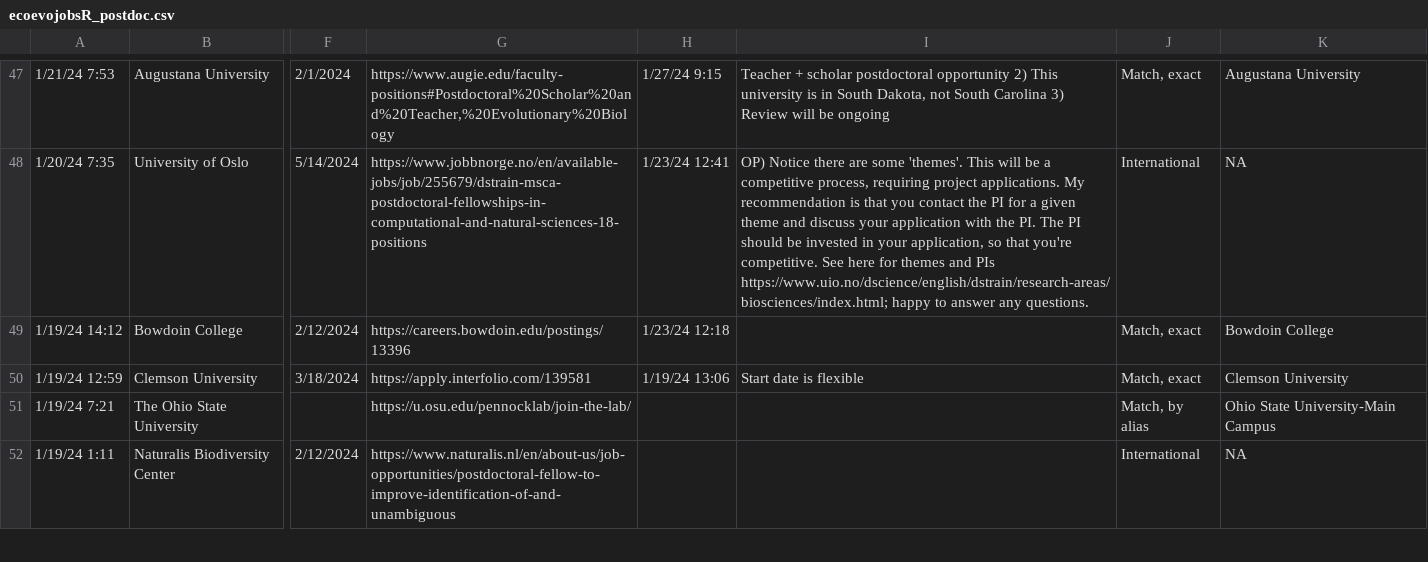
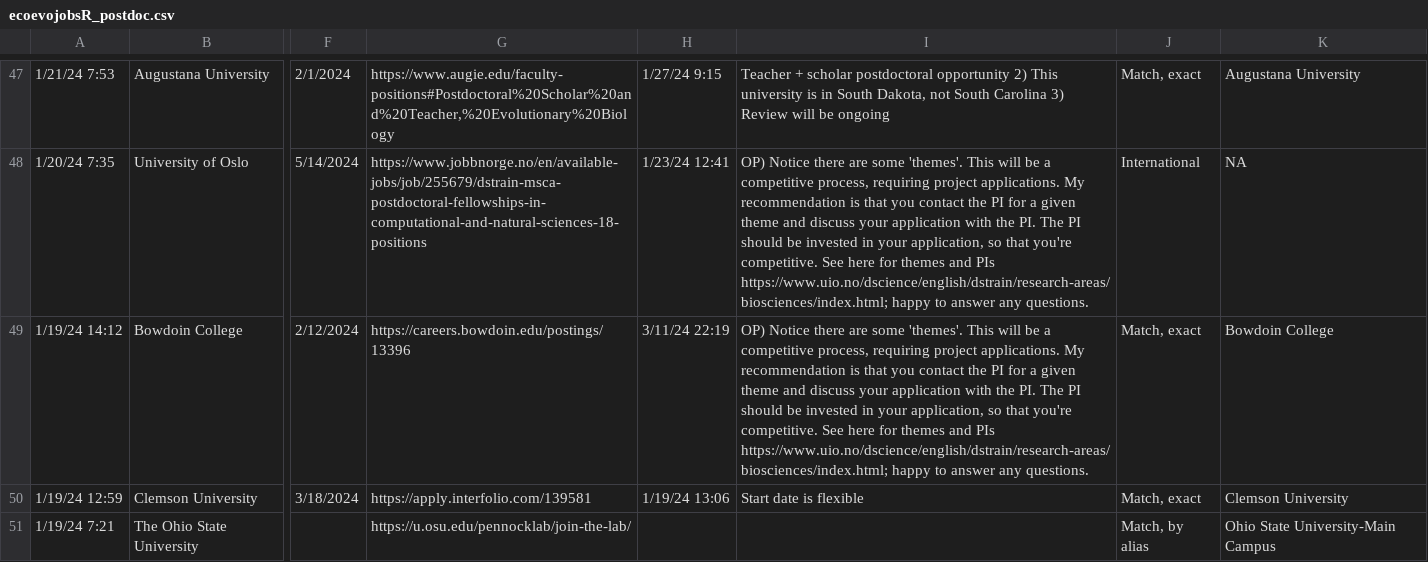
Before and after one commit to mikeblazanin/ecoevojobsR, a CSV file: data-raw/ecoevojobsR_postdoc.csv, drawn as a sheet; only a part is shown, gaps mark what is left out; the shorter side is filled out with more unchanged rows; the diff names each change by its address in the sheet, - before the commit and + after, or states it on an @@ line.

```diff
--- a/data-raw/ecoevojobsR_postdoc.csv
+++ b/data-raw/ecoevojobsR_postdoc.csv
-H49: 1/23/24 12:18
+H49: 3/11/24 22:19
-I49: (empty)
+I49: OP) Notice there are some 'themes'. This will be a competitive process, requiring project applications. My recommendation is that you contact the PI for a given theme and discuss your application with the PI. The PI should be invested in your application, so that you're competitive. See here for themes and PIs https://www.uio.no/dscience/english/dstrain/research-areas/biosciences/index.html; happy to answer any questions.
```
Also changed, not shown: 1 other file.
